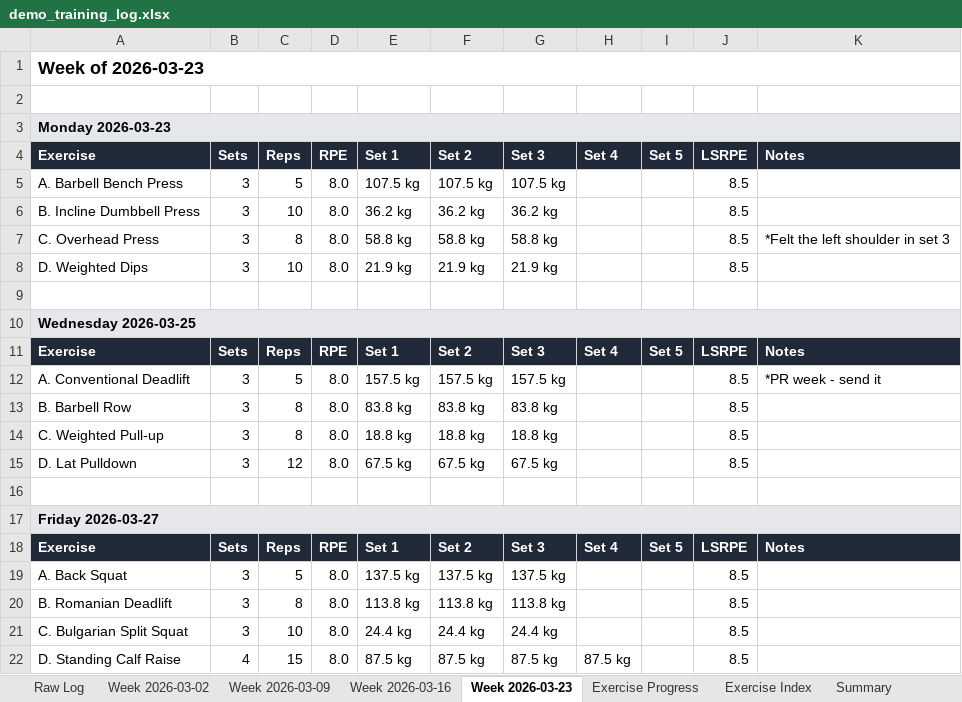
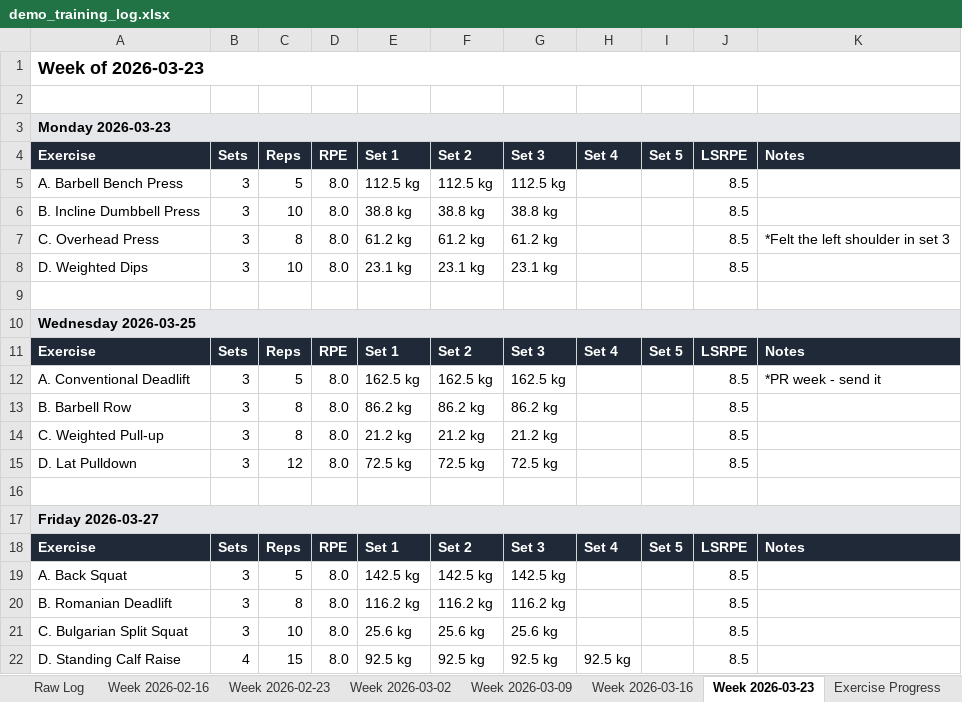
Before and after one commit to m6bernha/msb-extractor, an Excel workbook: docs/examples/demo_training_log.xlsx, sheet Week 2026-03-23, drawn as a sheet; values as stored, in another font and other column widths than the file's, no borders; the diff names each change by its address in the sheet, - before the commit and + after, or states it on an @@ line.

Commit message:
docs(examples): extend demo to 6 weeks so charts render
The e1RM Charts sheet requires at least 5 data points per exercise
before emitting a chart. The original 4-week demo block gave each
exercise only 4 data points, so the demo xlsx shipped without any
charts and misrepresented what the tool produces.

Stretching the block to 6 weeks brings every exercise to 6 data
points and makes all 12 e1RM line charts visible in the output
spreadsheet users download to preview the tool.

```diff
--- a/docs/examples/demo_training_log.xlsx (sheet Week 2026-03-23)
+++ b/docs/examples/demo_training_log.xlsx (sheet Week 2026-03-23)
+sheet tab: Week 2026-02-16
+sheet tab: Week 2026-02-23
-E5: 107.5 kg
+E5: 112.5 kg
-F5: 107.5 kg
+F5: 112.5 kg
-G5: 107.5 kg
+G5: 112.5 kg
-E6: 36.2 kg
+E6: 38.8 kg
-F6: 36.2 kg
+F6: 38.8 kg
-G6: 36.2 kg
+G6: 38.8 kg
-E7: 58.8 kg
+E7: 61.2 kg
-F7: 58.8 kg
+F7: 61.2 kg
-G7: 58.8 kg
+G7: 61.2 kg
-E8: 21.9 kg
+E8: 23.1 kg
-F8: 21.9 kg
+F8: 23.1 kg
-G8: 21.9 kg
+G8: 23.1 kg
-E12: 157.5 kg
+E12: 162.5 kg
-F12: 157.5 kg
+F12: 162.5 kg
-G12: 157.5 kg
+G12: 162.5 kg
-E13: 83.8 kg
+E13: 86.2 kg
-F13: 83.8 kg
+F13: 86.2 kg
-G13: 83.8 kg
+G13: 86.2 kg
-E14: 18.8 kg
+E14: 21.2 kg
-F14: 18.8 kg
+F14: 21.2 kg
-G14: 18.8 kg
+G14: 21.2 kg
-E15: 67.5 kg
+E15: 72.5 kg
-F15: 67.5 kg
+F15: 72.5 kg
-G15: 67.5 kg
+G15: 72.5 kg
-E19: 137.5 kg
+E19: 142.5 kg
-F19: 137.5 kg
+F19: 142.5 kg
-G19: 137.5 kg
+G19: 142.5 kg
-E20: 113.8 kg
+E20: 116.2 kg
-F20: 113.8 kg
+F20: 116.2 kg
-G20: 113.8 kg
+G20: 116.2 kg
-E21: 24.4 kg
+E21: 25.6 kg
-F21: 24.4 kg
+F21: 25.6 kg
-G21: 24.4 kg
+G21: 25.6 kg
-E22: 87.5 kg
+E22: 92.5 kg
-F22: 87.5 kg
+F22: 92.5 kg
-G22: 87.5 kg
+G22: 92.5 kg
-H22: 87.5 kg
+H22: 92.5 kg
```
Also changed, not shown: sheet Raw Log, sheet Exercise Progress, sheet Week 2026-03-02, sheet Week 2026-03-09, sheet Week 2026-03-16, sheet Exercise Index, 1 more sheet, other sheet tabs, charts or pictures, 2 other files.
